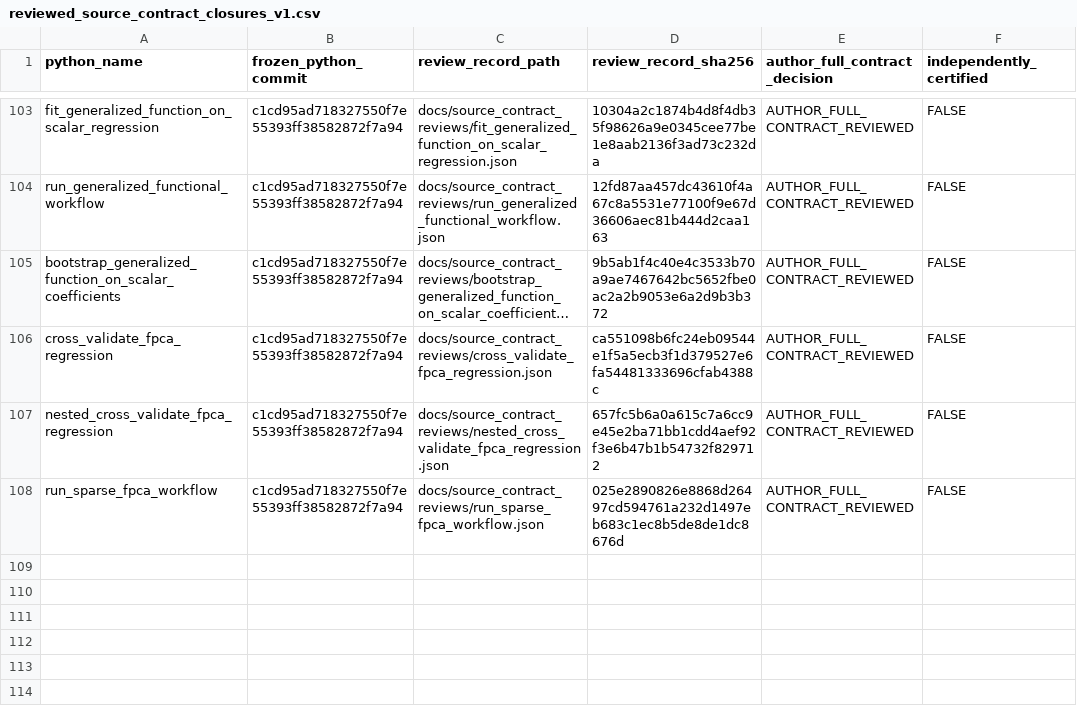
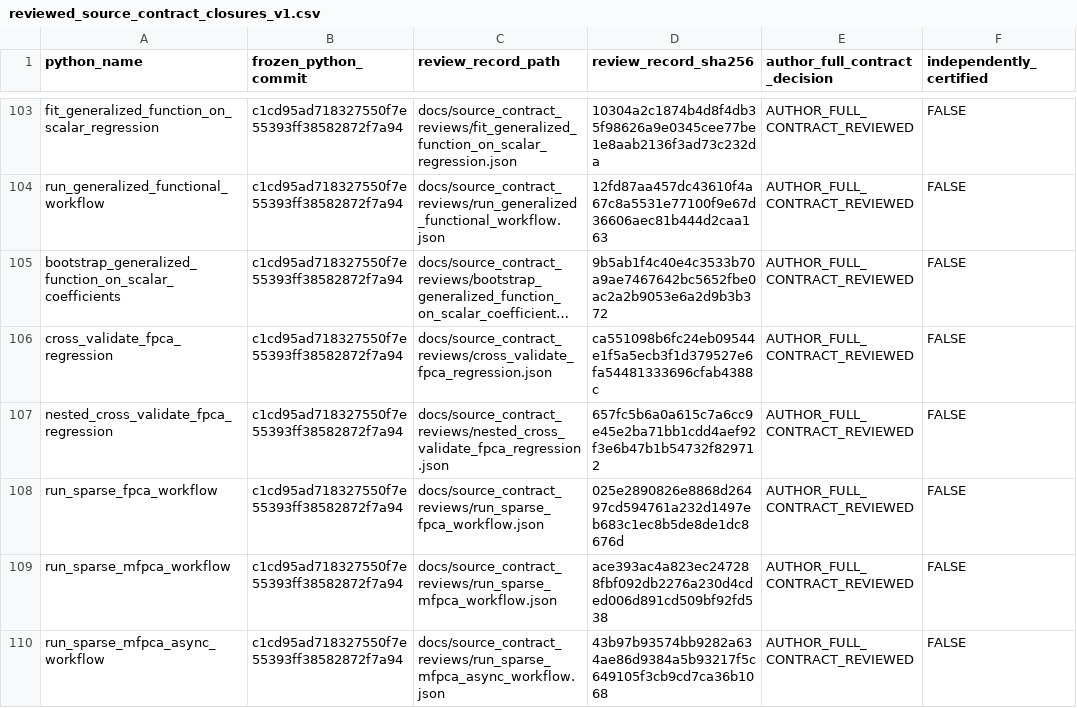
Before and after one commit to stefanosbalaskas/eyetrajectories, a CSV file: inst/extdata/reviewed_source_contract_closures_v1.csv, drawn as a sheet; only a part is shown, gaps mark what is left out; long unchanged cells end in ….

Commit message:
Register two six-domain paired/async W2 scientific review receipts

```diff
--- a/inst/extdata/reviewed_source_contract_closures_v1.csv
+++ b/inst/extdata/reviewed_source_contract_closures_v1.csv
@@ -108 +108,3 @@ nested_cross_validate_fpca_regression,c1cd95ad718327550f7e55393ff38582872f7a94,d
 run_sparse_fpca_workflow,c1cd95ad718327550f7e55393ff38582872f7a94,docs/source_contract_reviews/run_sparse_fpca_workflow.json,025e2890826e8868d26497cd594761a232d1497eb683c1ec8b5de8de1dc8676d,AUTHOR_FULL_CONTRACT_REVIEWED,FALSE
+run_sparse_mfpca_workflow,c1cd95ad718327550f7e55393ff38582872f7a94,docs/source_contract_reviews/run_sparse_mfpca_workflow.json,ace393ac4a823ec247288fbf092db2276a230d4cded006d891cd509bf92fd538,AUTHOR_FULL_CONTRACT_REVIEWED,FALSE
+run_sparse_mfpca_async_workflow,c1cd95ad718327550f7e55393ff38582872f7a94,docs/source_contract_reviews/run_sparse_mfpca_async_workflow.json,43b97b93574bb9282a634ae86d9384a5b93217f5c649105f3cb9cd7ca36b1068,AUTHOR_FULL_CONTRACT_REVIEWED,FALSE
```
